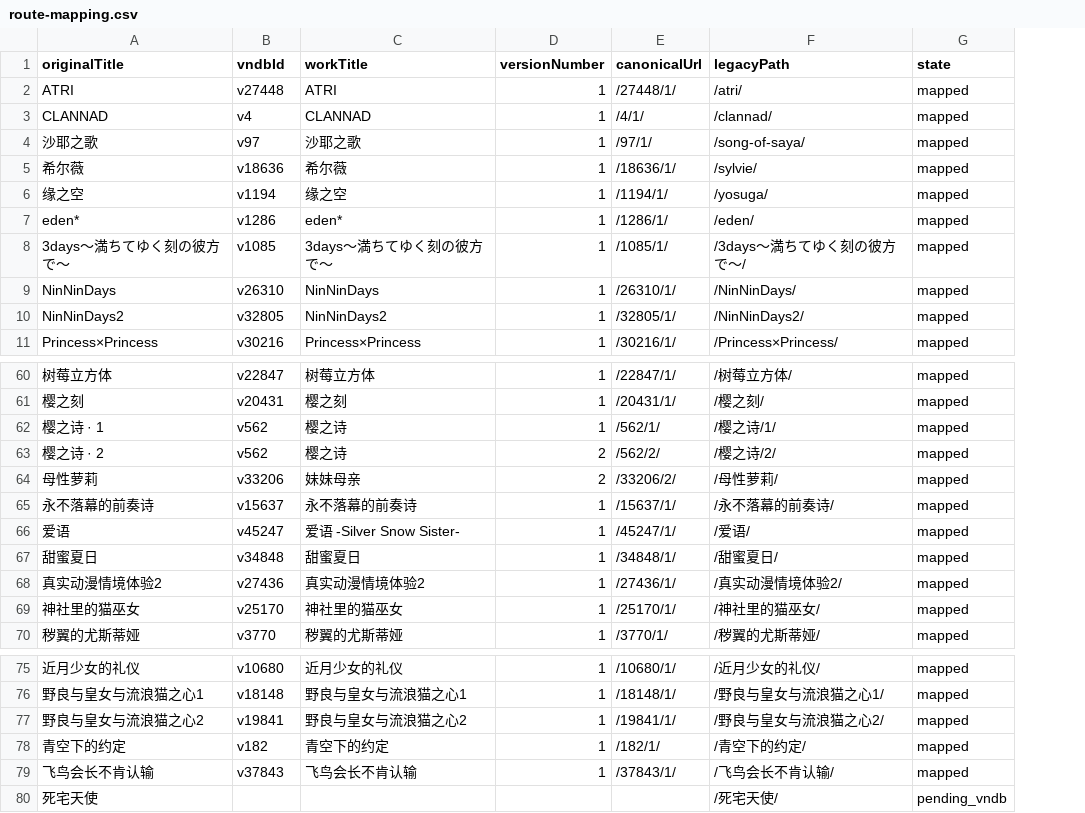
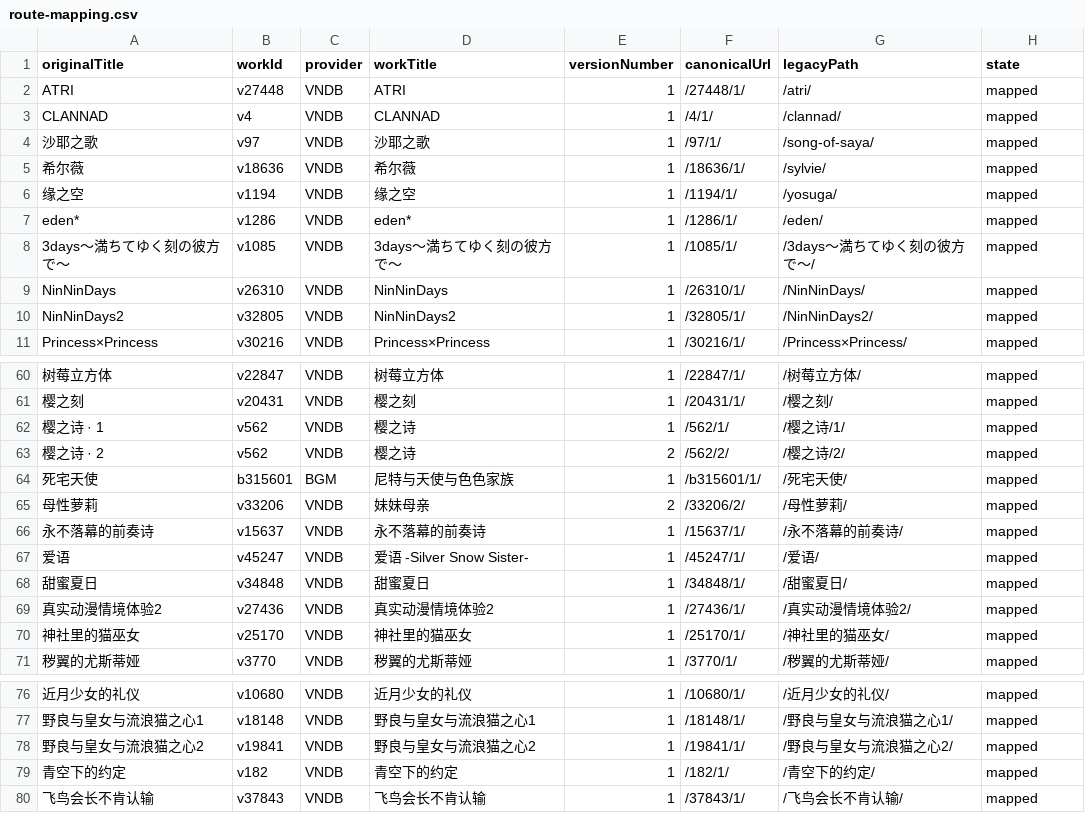
Before and after one commit to AdingApkgg/wvn, a CSV file: data/route-mapping.csv, drawn as a sheet; only a part is shown, gaps mark what is left out; removed rows and columns are numbered as before the commit, all else as after; the diff names each change by its address in the sheet, - before the commit and + after, or states it on an @@ line.

```diff
--- a/data/route-mapping.csv
+++ b/data/route-mapping.csv
+column C (provider), rows 2-11: all VNDB; rows 60-63: all VNDB; rows 65-71: all VNDB; rows 76-80: all VNDB
-B1: vndbId
+B1: workId
+row 64: 死宅天使 | b315601 | BGM | 尼特与天使与色色家族 | 1 | /b315601/1/ | /死宅天使/ | mapped
-row 80: 死宅天使 |  |  |  |  | /死宅天使/ | pending_vndb
```
Also changed, not shown: 19 other files.
